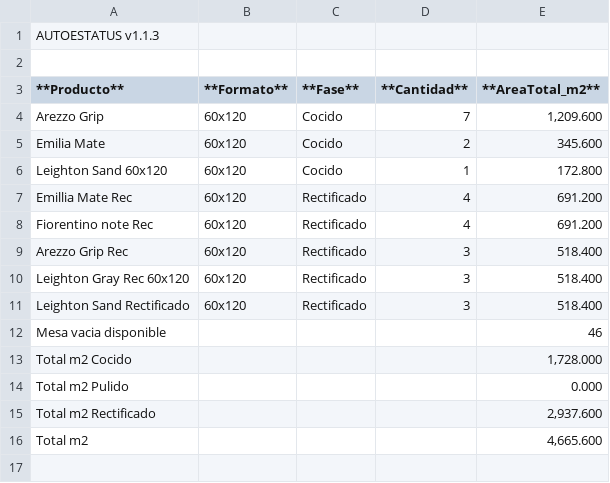
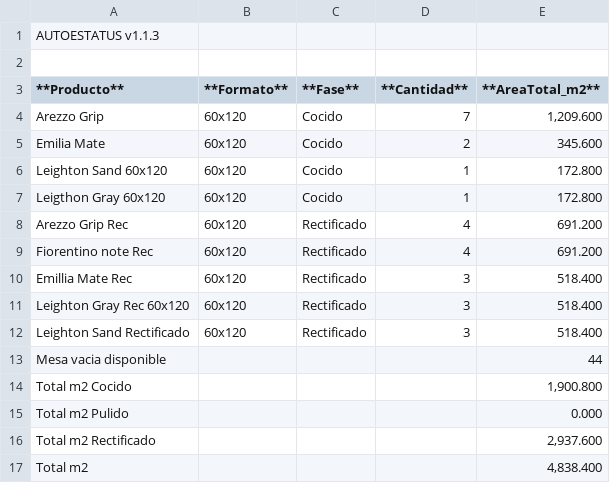
Before and after one commit to teclgvp3-droid/Estatus-De-Productos, a TSV file: recuento_productos.tsv, drawn as a sheet.

Commit message:
AUTOESTATUS update 2026-10-26 23:27:02

```diff
--- a/recuento_productos.tsv
+++ b/recuento_productos.tsv
@@ -6,11 +6,12 @@ Emilia Mate	60x120	Cocido	2	345.600
 Leighton Sand 60x120	60x120	Cocido	1	172.800
-Emillia Mate Rec	60x120	Rectificado	4	691.200
+Leigthon Gray 60x120	60x120	Cocido	1	172.800
+Arezzo Grip Rec	60x120	Rectificado	4	691.200
 Fiorentino note Rec	60x120	Rectificado	4	691.200
-Arezzo Grip Rec	60x120	Rectificado	3	518.400
+Emillia Mate Rec	60x120	Rectificado	3	518.400
 Leighton Gray Rec 60x120	60x120	Rectificado	3	518.400
 Leighton Sand Rectificado	60x120	Rectificado	3	518.400
-Mesa vacia disponible				46
-Total m2 Cocido				1,728.000
+Mesa vacia disponible				44
+Total m2 Cocido				1,900.800
 Total m2 Pulido				0.000
 Total m2 Rectificado				2,937.600
-Total m2				4,665.600
+Total m2				4,838.400
```
